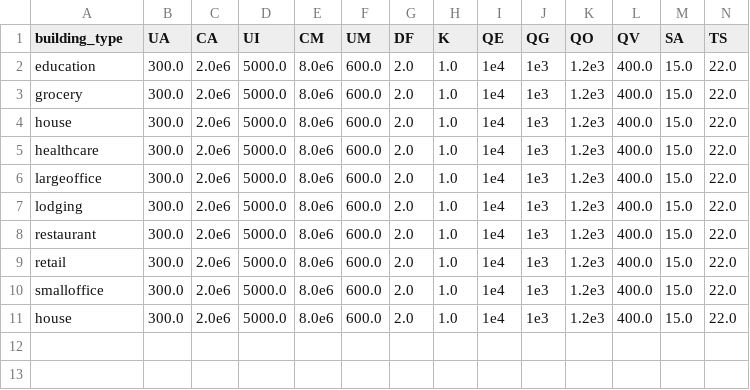
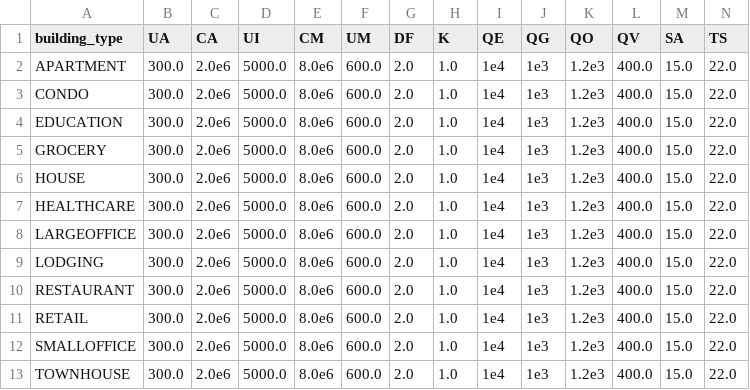
Before and after one commit to arras-energy/gridlabd-old, a CSV file: module/powerflow/data/building_defaults.csv, drawn as a sheet; only a part is shown; rows hold the shown columns only; the diff names each change by its address in the sheet, - before the commit and + after, or states it on an @@ line.

```diff
--- a/module/powerflow/data/building_defaults.csv
+++ b/module/powerflow/data/building_defaults.csv
-A2 (building_type): education
+A2 (building_type): APARTMENT
-A3 (building_type): grocery
+A3 (building_type): CONDO
-A4 (building_type): house
+A4 (building_type): EDUCATION
-A5 (building_type): healthcare
+A5 (building_type): GROCERY
-A6 (building_type): largeoffice
+A6 (building_type): HOUSE
-A7 (building_type): lodging
+A7 (building_type): HEALTHCARE
-A8 (building_type): restaurant
+A8 (building_type): LARGEOFFICE
-A9 (building_type): retail
+A9 (building_type): LODGING
-A10 (building_type): smalloffice
+A10 (building_type): RESTAURANT
-A11 (building_type): house
+A11 (building_type): RETAIL
+row 12: SMALLOFFICE | 300.0 | 2.0e6 | 5000.0 | 8.0e6 | 600.0 | 2.0 | 1.0 | 1e4 | 1e3 | 1.2e3 | 400.0 | 15.0 | 22.0
+row 13: TOWNHOUSE | 300.0 | 2.0e6 | 5000.0 | 8.0e6 | 600.0 | 2.0 | 1.0 | 1e4 | 1e3 | 1.2e3 | 400.0 | 15.0 | 22.0
```
Also changed, not shown: 5 other files.
